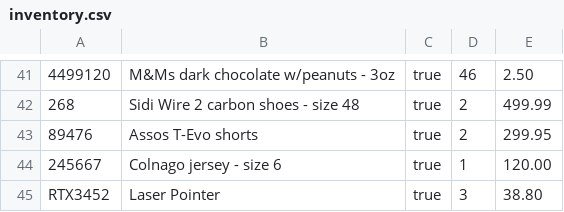
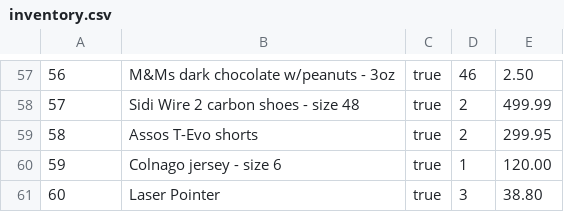
Before and after one commit to eduardo-canelas/E-Store-Application, a CSV file: inventory.csv, drawn as a sheet; only a part is shown, gaps mark what is left out; the diff covers the shown part only.

```diff
--- a/inventory.csv
+++ b/inventory.csv
@@ -41,5 +57,5 @@
-4499120, "M&Ms dark chocolate w/peanuts - 3oz", true, 46, 2.50
-268, "Sidi Wire 2 carbon shoes - size 48", true, 2, 499.99
-89476, "Assos T-Evo shorts", true, 2, 299.95
-245667, "Colnago jersey - size 6", true, 1, 120.00
-RTX3452, "Laser Pointer", true, 3, 38.80
+56, "M&Ms dark chocolate w/peanuts - 3oz", true, 46, 2.50
+57, "Sidi Wire 2 carbon shoes - size 48", true, 2, 499.99
+58, "Assos T-Evo shorts", true, 2, 299.95
+59, "Colnago jersey - size 6", true, 1, 120.00
+60, "Laser Pointer", true, 3, 38.80
```
Also changed, not shown: 16 added rows and 42 edited cells elsewhere in this file, 8 other files.
